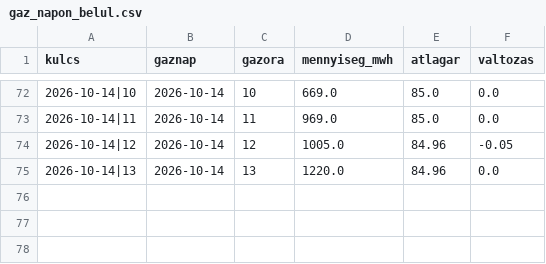
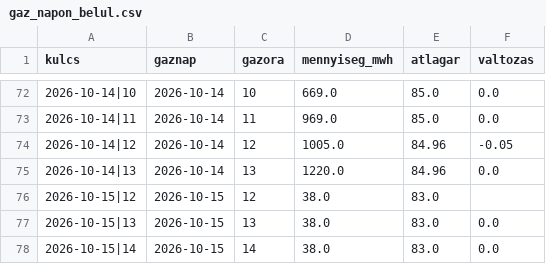
Before and after one commit to lostenergy/energiaar-figyelo, a CSV file: data/gaz_napon_belul.csv, drawn as a sheet; only a part is shown, gaps mark what is left out.

Commit message:
Adatfrissítés 2026-10-15 19:24

```diff
--- a/data/gaz_napon_belul.csv
+++ b/data/gaz_napon_belul.csv
@@ -75 +75,4 @@ kulcs,gaznap,gazora,mennyiseg_mwh,atlagar,valtozas
 2026-10-14|13,2026-10-14,13,1220.0,84.96,0.0
+2026-10-15|12,2026-10-15,12,38.0,83.0,
+2026-10-15|13,2026-10-15,13,38.0,83.0,0.0
+2026-10-15|14,2026-10-15,14,38.0,83.0,0.0
```
